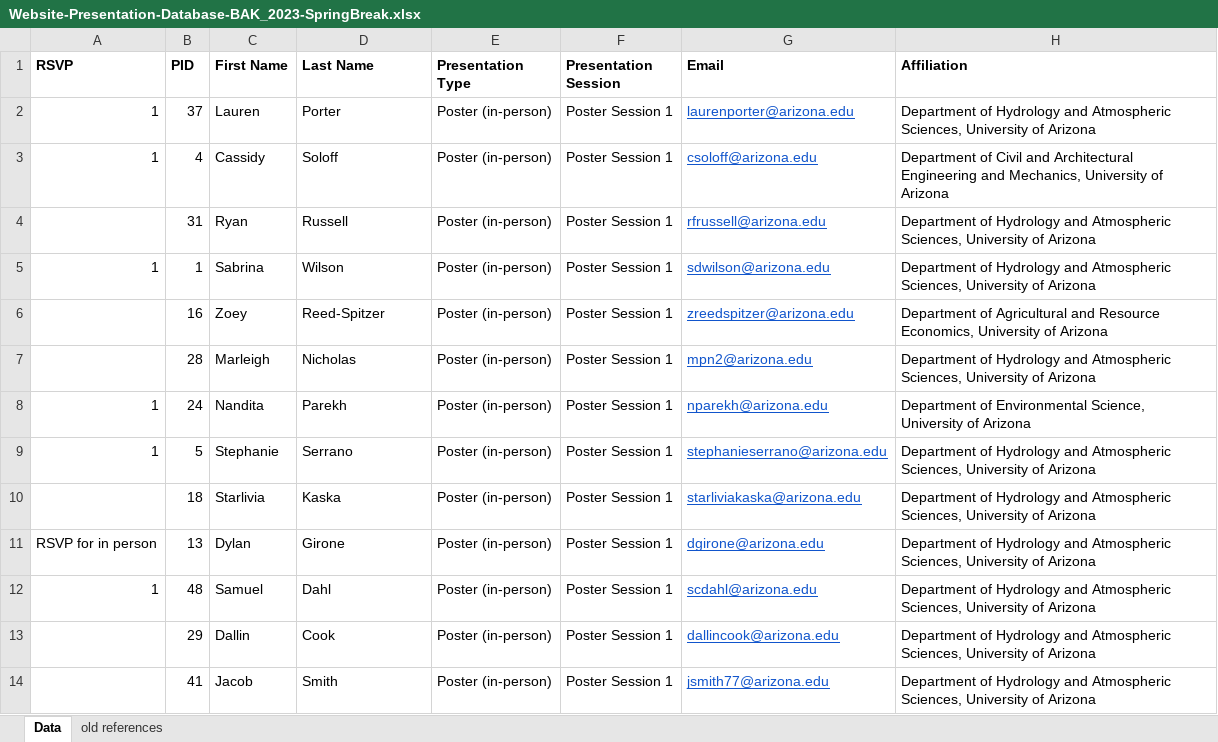
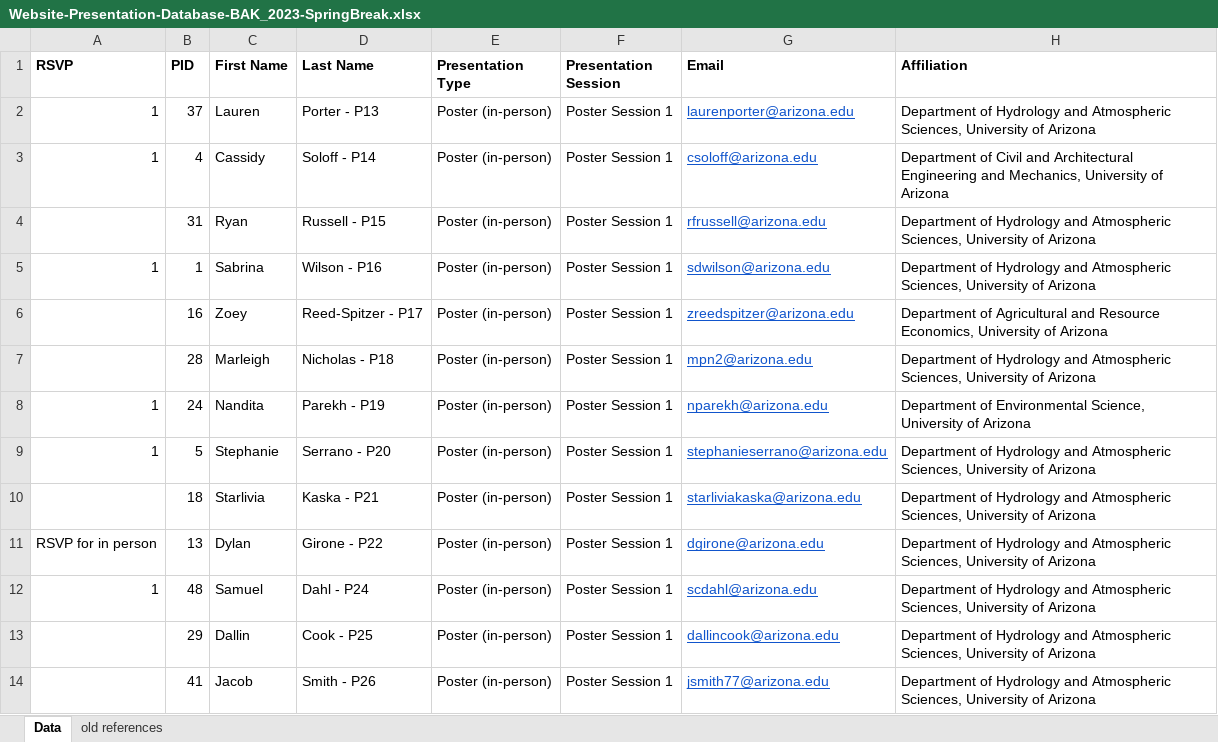
Before and after one commit to eldia-web/eldia-web.github.io, an Excel workbook: Abstracts/Website-Presentation-Database-BAK_2023-SpringBreak.xlsx, sheet Data, drawn as a sheet; only a part is shown; values as stored, in another font and other column widths than the file's, no borders; the diff covers the shown part only; the diff names each change by its address in the sheet, - before the commit and + after, or states it on an @@ line.

```diff
--- a/Abstracts/Website-Presentation-Database-BAK_2023-SpringBreak.xlsx (sheet Data)
+++ b/Abstracts/Website-Presentation-Database-BAK_2023-SpringBreak.xlsx (sheet Data)
-D2 (Last Name): Porter
+D2 (Last Name): Porter - P13
-D3 (Last Name): Soloff
+D3 (Last Name): Soloff - P14
-D4 (Last Name): Russell
+D4 (Last Name): Russell - P15
-D5 (Last Name): Wilson
+D5 (Last Name): Wilson - P16
-D6 (Last Name): Reed-Spitzer
+D6 (Last Name): Reed-Spitzer - P17
-D7 (Last Name): Nicholas
+D7 (Last Name): Nicholas - P18
-D8 (Last Name): Parekh
+D8 (Last Name): Parekh - P19
-D9 (Last Name): Serrano
+D9 (Last Name): Serrano - P20
-D10 (Last Name): Kaska
+D10 (Last Name): Kaska - P21
-D11 (Last Name): Girone
+D11 (Last Name): Girone - P22
-D12 (Last Name): Dahl
+D12 (Last Name): Dahl - P24
-D13 (Last Name): Cook
+D13 (Last Name): Cook - P25
-D14 (Last Name): Smith
+D14 (Last Name): Smith - P26
```
Also changed, not shown: 12 edited cells elsewhere in this sheet, 26 other files.
